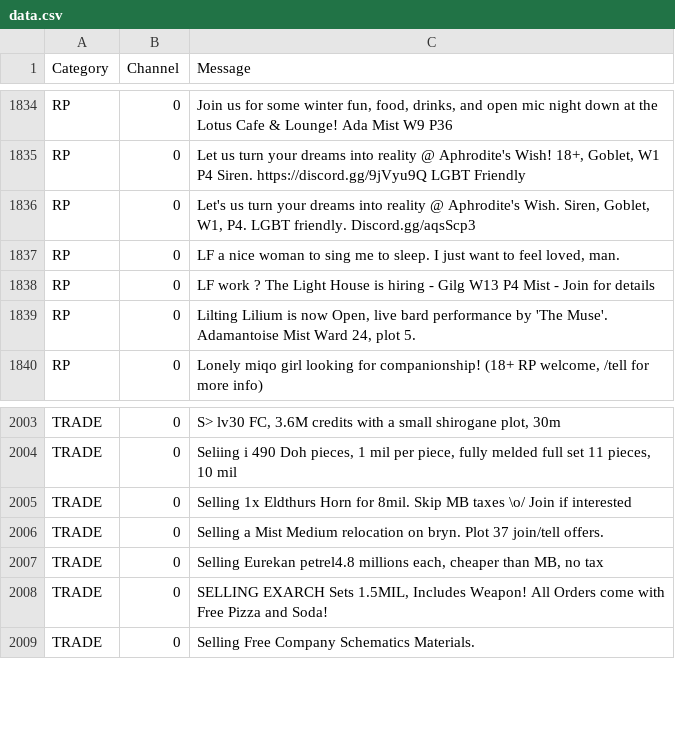
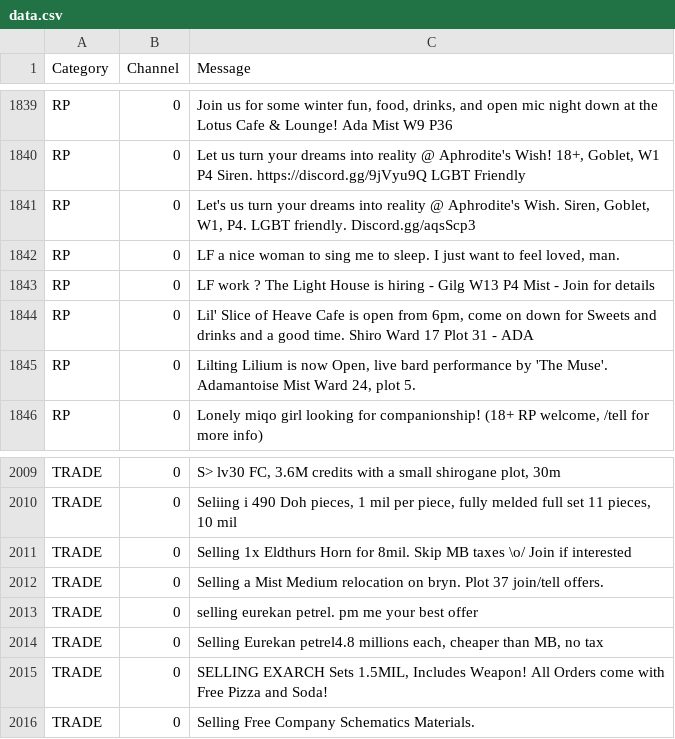
Before and after one commit to kalilistic/NoSoliciting, a CSV file: NoSoliciting.Trainer/data.csv, drawn as a sheet; only a part is shown, gaps mark what is left out; the diff covers the shown part only; the diff names each change by its address in the sheet, - before the commit and + after, or states it on an @@ line.

Commit message:
feat(data): add more data

```diff
--- a/NoSoliciting.Trainer/data.csv
+++ b/NoSoliciting.Trainer/data.csv
+row 1844: RP | 0 | Lil' Slice of Heave Cafe is open from 6pm, come on down for Sweets and drinks and a good time. Shiro Ward 17 Plot 31 - ADA
+row 2013: TRADE | 0 | selling eurekan petrel. pm me your best offer
```
Also changed, not shown: 5 added rows elsewhere in this file.
